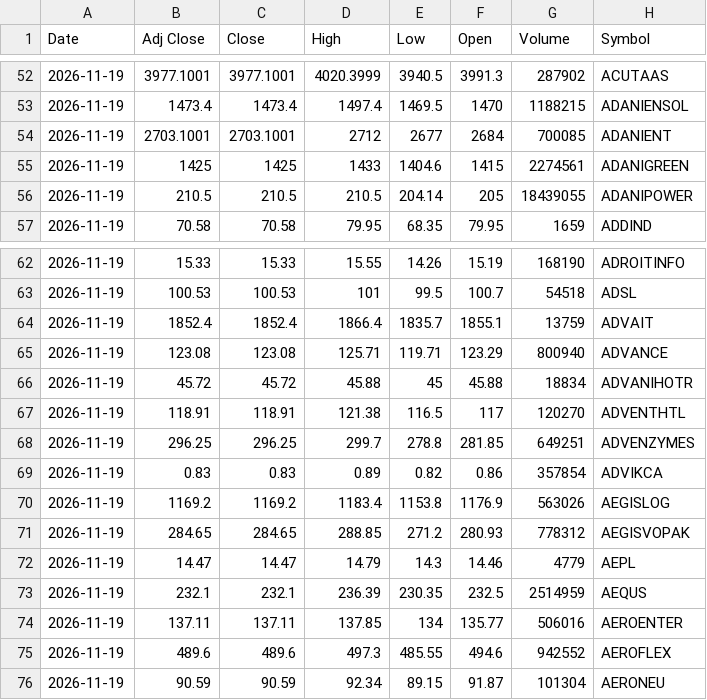
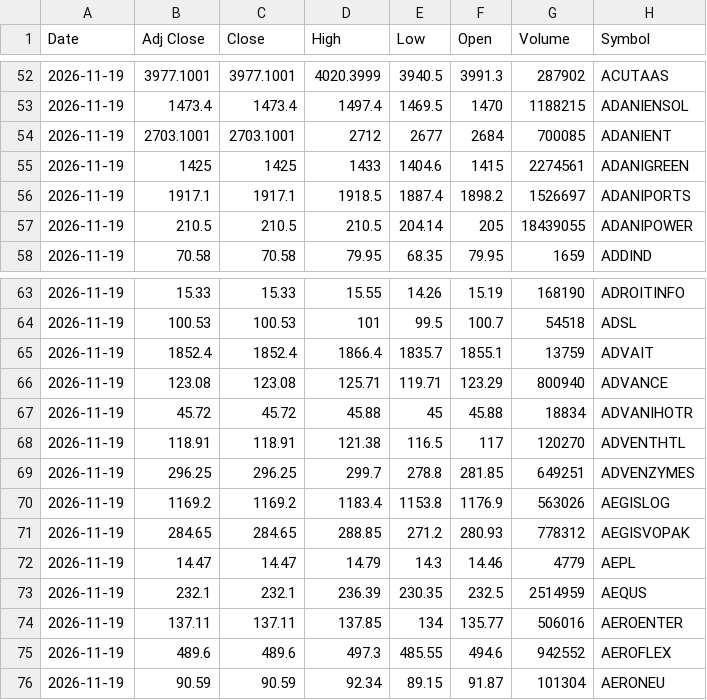
Before and after one commit to VarunNeel/alphatrace, a CSV file: ohlcv/daily/2026-11-19.csv, drawn as a sheet; only a part is shown, gaps mark what is left out.

Commit message:
OHLCV 2026-11-21

```diff
--- a/ohlcv/daily/2026-11-19.csv
+++ b/ohlcv/daily/2026-11-19.csv
@@ -55,2 +55,3 @@ Date,Adj Close,Close,High,Low,Open,Volume,Symbol
 2026-11-19,1425,1425,1433,1404.6,1415,2274561,ADANIGREEN
+2026-11-19,1917.1,1917.1,1918.5,1887.4,1898.2,1526697,ADANIPORTS
 2026-11-19,210.5,210.5,210.5,204.14,205,18439055,ADANIPOWER
@@ -68,3 +69,2 @@ Date,Adj Close,Close,High,Low,Open,Volume,Symbol
 2026-11-19,296.25,296.25,299.7,278.8,281.85,649251,ADVENZYMES
-2026-11-19,0.83,0.83,0.89,0.82,0.86,357854,ADVIKCA
 2026-11-19,1169.2,1169.2,1183.4,1153.8,1176.9,563026,AEGISLOG
```
Also changed, not shown: ohlcv/DAILY_OHLCV.csv, ohlcv/daily/2026-11-20.csv, 1 other file.
